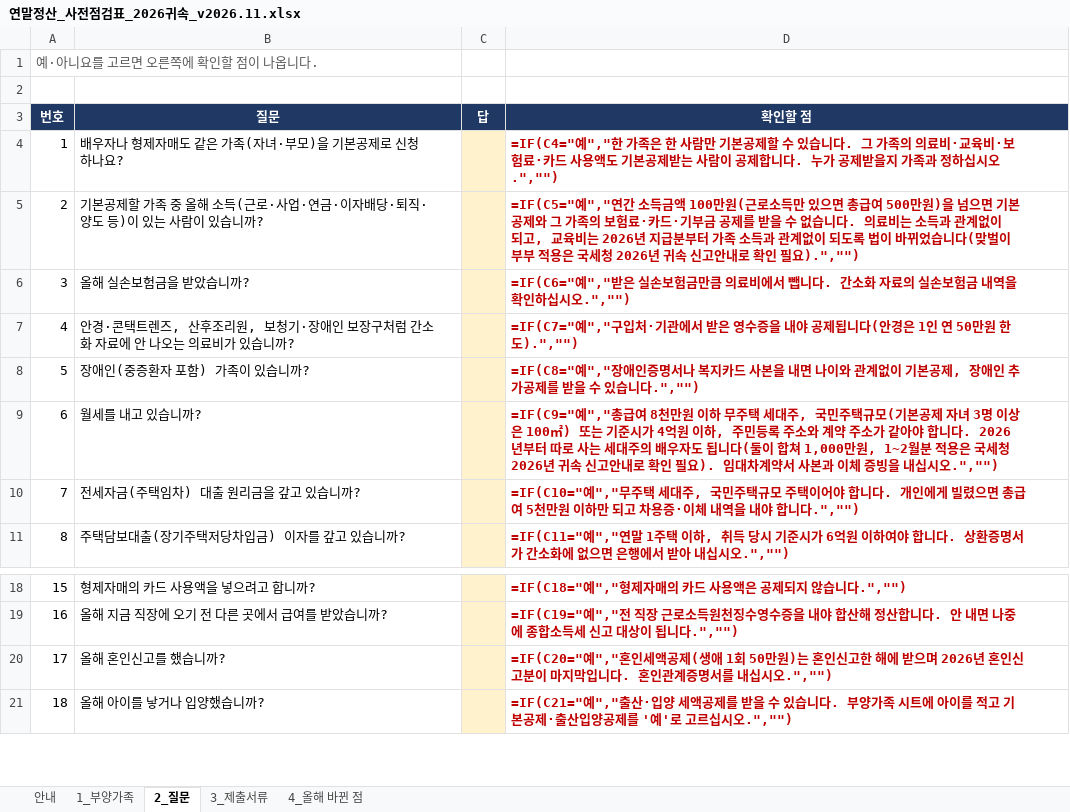
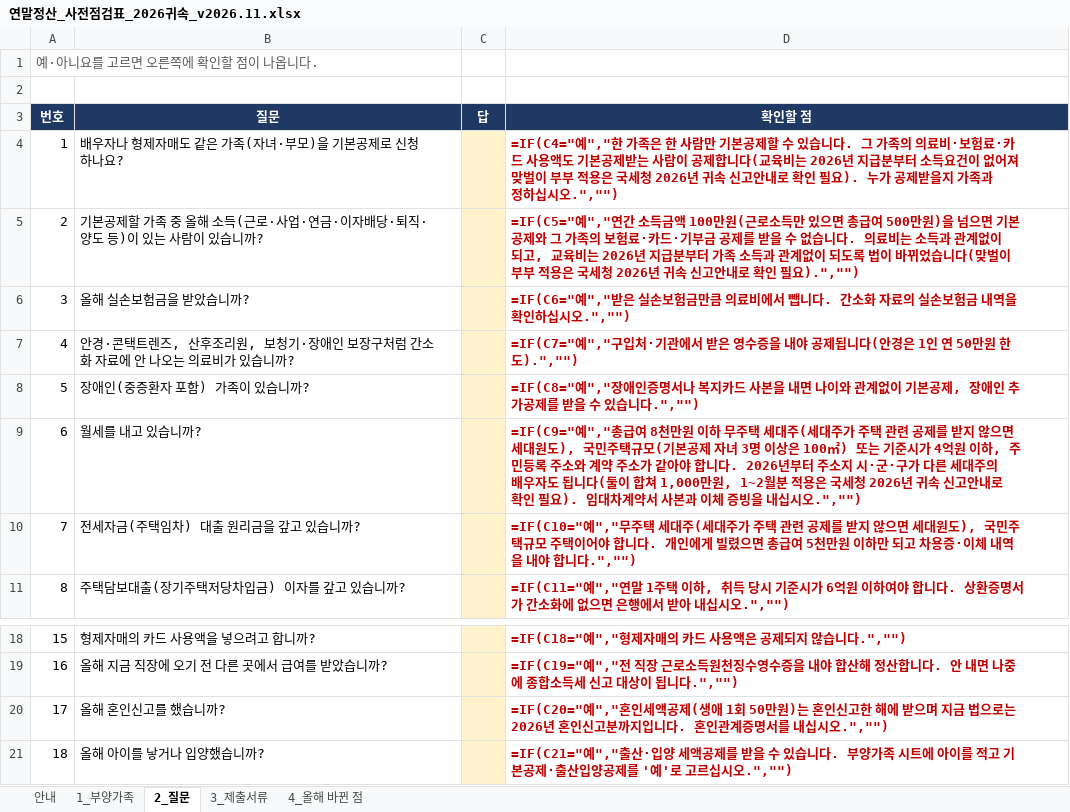
Before and after one commit to henmoogi/yearend-tax-selfcheck, an Excel workbook: 연말정산_사전점검표_2026귀속_v2026.11.xlsx, sheet 2_질문, drawn as a sheet; only a part is shown, gaps mark what is left out; values as stored, in another font and other column widths than the file's, no borders; formulas without a stored value are shown as written; the diff names each change by its address in the sheet, - before the commit and + after, or states it on an @@ line.

```diff
--- a/연말정산_사전점검표_2026귀속_v2026.11.xlsx (sheet 2_질문)
+++ b/연말정산_사전점검표_2026귀속_v2026.11.xlsx (sheet 2_질문)
-D4 (확인할 점): …의료비·교육비·보험료·카드 사용액도 기본공제받는 사람이 공제합니다. 누가 공…
+D4 (확인할 점): …의료비·보험료·카드 사용액도 기본공제받는 사람이 공제합니다(교육비는 2026년 지급분부터 소득요건이 없어져 맞벌이 부부 적용은 국세청 2026년 귀속 신고안내로 확인 필요). 누가 공…
-D9 (확인할 점): …세대주, 국민주택규모(기본공제 자녀 3명 이상은 100㎡) 또는 기준시가 4억원 이하, 주민등록 주소와 계약 주소가 같아야 합니다. 2026년부터 따로 사는 세대주…
+D9 (확인할 점): …세대주(세대주가 주택 관련 공제를 받지 않으면 세대원도), 국민주택규모(기본공제 자녀 3명 이상은 100㎡) 또는 기준시가 4억원 이하, 주민등록 주소와 계약 주소가 같아야 합니다. 2026년부터 주소지 시·군·구가 다른 세대주…
-D10 (확인할 점): …세대주, 국민주택…
+D10 (확인할 점): …세대주(세대주가 주택 관련 공제를 받지 않으면 세대원도), 국민주택…
-D20 (확인할 점): …받으며 2026년 혼인신고분이 마지막입니다.…
+D20 (확인할 점): …받으며 지금 법으로는 2026년 혼인신고분까지입니다.…
```
Also changed, not shown: sheet 1_부양가족, sheet 안내, sheet 4_올해 바뀐 점, 7 other files.
